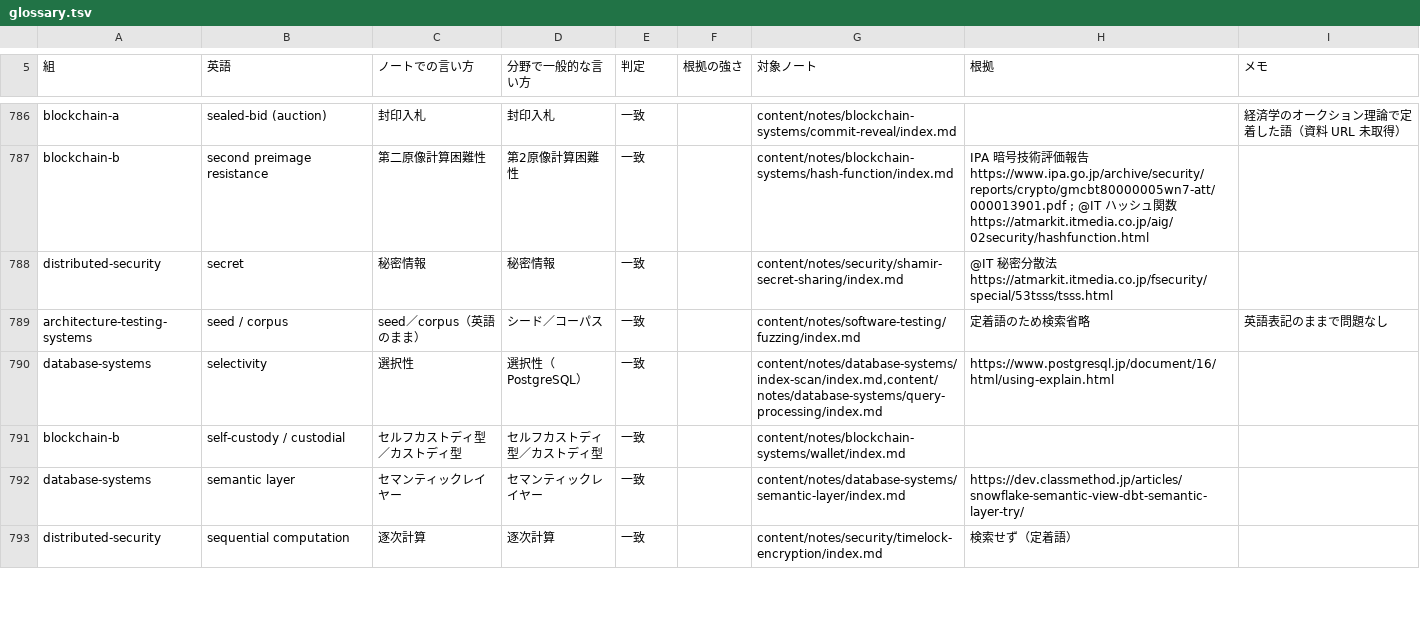
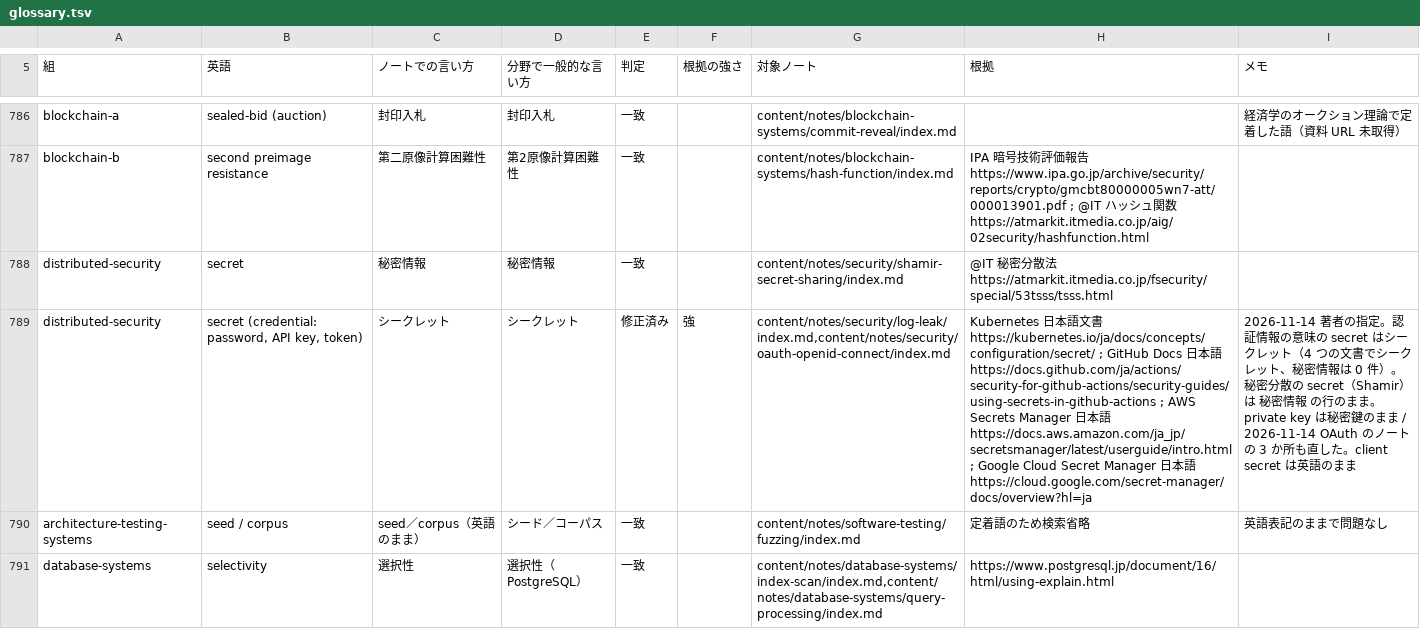
Before and after one commit to nao1215/debimate, a TSV file: notes-quality/style/glossary.tsv, drawn as a sheet; only a part is shown, gaps mark what is left out; the shorter side is filled out with more unchanged rows; the diff names each change by its address in the sheet, - before the commit and + after, or states it on an @@ line.

Commit message:
docs(notes): add Secrets in Logs note on how secrets leak into logs layer by layer and record シークレット in the glossary

```diff
--- a/notes-quality/style/glossary.tsv
+++ b/notes-quality/style/glossary.tsv
+row 789: distributed-security | secret (credential: password, API key, token) | シークレット | シークレット | 修正済み | 強 | content/notes/security/log-leak/index.md,content/notes/security/oauth-openid-connect/index.md | Kubernetes 日本語文書 https://kubernetes.io/ja/docs/concepts/configuration/secret/ ; GitHub Docs 日本語 https://docs.github.com/ja/actions/security-for-github-actions/security-guides/using-secrets-in-github-actions ; AWS Secrets Manager 日本語 https://docs.aws.amazon.com/ja_jp/secretsmanager/latest/userguide/intro.html ; Google Cloud Secret Manager 日本語 https://cloud.google.com/secret-manager/docs/overview?hl=ja | 2026-11-14 著者の指定。認証情報の意味の secret はシークレット（4 つの文書でシークレット、秘密情報は 0 件）。秘密分散の secret（Shamir）は 秘密情報 の行のまま。private key は秘密鍵のまま / 2026-11-14 OAuth のノートの 3 か所も直した。client secret は英語のまま
```
Also changed, not shown: notes-quality/opening_log.tsv, notes-quality/style/terms.tsv, 15 other files.
